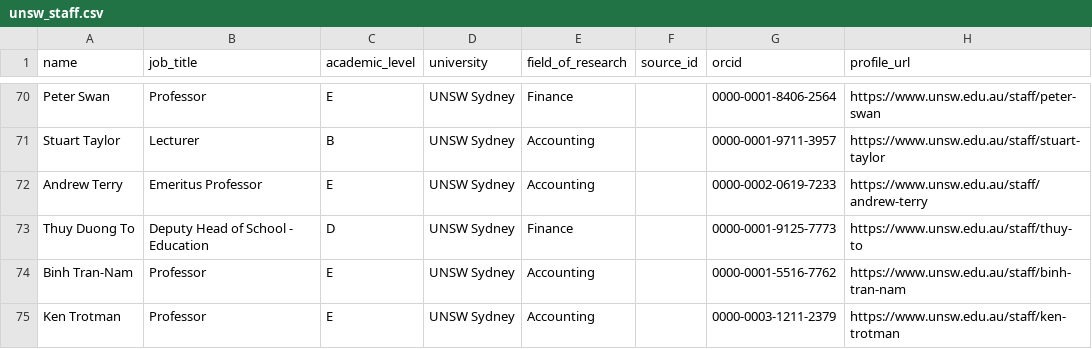
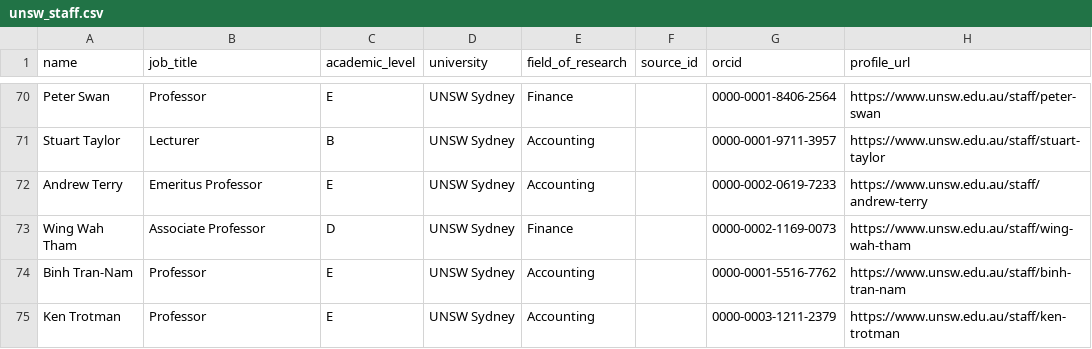
Before and after one commit to yuhanwang0612/cits3200-, a CSV file: final output/unsw/unsw_staff.csv, drawn as a sheet; only a part is shown, gaps mark what is left out.

```diff
--- a/final output/unsw/unsw_staff.csv
+++ b/final output/unsw/unsw_staff.csv
@@ -72,3 +72,3 @@ Stuart Taylor,Lecturer,B,UNSW Sydney,Accounting,,0000-0001-9711-3957,https://www
 Andrew Terry,Emeritus Professor,E,UNSW Sydney,Accounting,,0000-0002-0619-7233,https://www.unsw.edu.au/staff/andrew-terry
-Thuy Duong To,Deputy Head of School - Education,D,UNSW Sydney,Finance,,0000-0001-9125-7773,https://www.unsw.edu.au/staff/thuy-to
+Wing Wah Tham,Associate Professor,D,UNSW Sydney,Finance,,0000-0002-1169-0073,https://www.unsw.edu.au/staff/wing-wah-tham
 Binh Tran-Nam,Professor,E,UNSW Sydney,Accounting,,0000-0001-5516-7762,https://www.unsw.edu.au/staff/binh-tran-nam
```
Also changed, not shown: data/publication_exclusions.csv, final output/unsw/unsw_harvest.csv, 13 other files.
